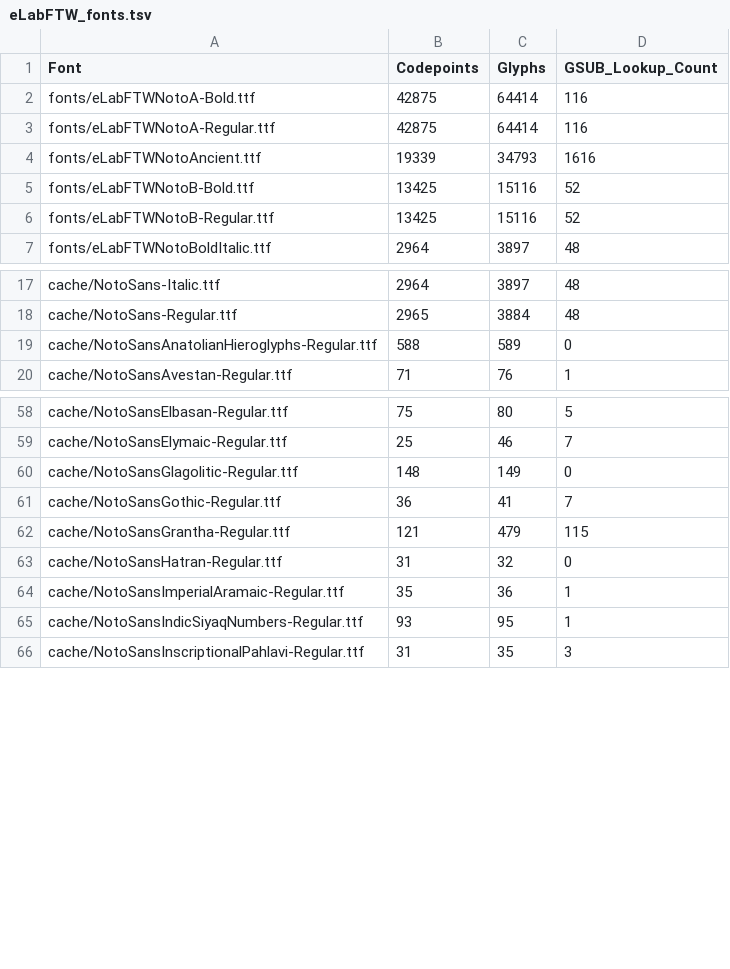
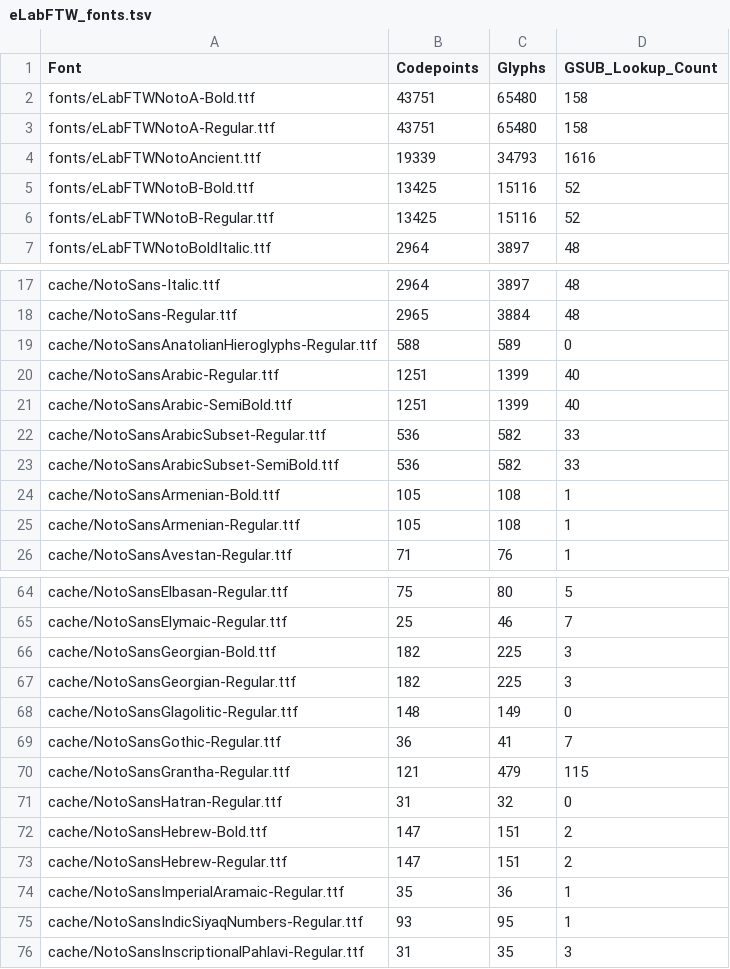
Before and after one commit to MarcelBolten/go-noto-elabftw, a TSV file: stats/eLabFTW_fonts.tsv, drawn as a sheet; only a part is shown, gaps mark what is left out.

Commit message:
rebuild fonts

```diff
--- a/stats/eLabFTW_fonts.tsv
+++ b/stats/eLabFTW_fonts.tsv
@@ -1,4 +1,4 @@
 Font	Codepoints	Glyphs	GSUB_Lookup_Count
-fonts/eLabFTWNotoA-Bold.ttf	42875	64414	116
-fonts/eLabFTWNotoA-Regular.ttf	42875	64414	116
+fonts/eLabFTWNotoA-Bold.ttf	43751	65480	158
+fonts/eLabFTWNotoA-Regular.ttf	43751	65480	158
 fonts/eLabFTWNotoAncient.ttf	19339	34793	1616
@@ -19,2 +19,8 @@ cache/NotoSans-Regular.ttf	2965	3884	48
 cache/NotoSansAnatolianHieroglyphs-Regular.ttf	588	589	0
+cache/NotoSansArabic-Regular.ttf	1251	1399	40
+cache/NotoSansArabic-SemiBold.ttf	1251	1399	40
+cache/NotoSansArabicSubset-Regular.ttf	536	582	33
+cache/NotoSansArabicSubset-SemiBold.ttf	536	582	33
+cache/NotoSansArmenian-Bold.ttf	105	108	1
+cache/NotoSansArmenian-Regular.ttf	105	108	1
 cache/NotoSansAvestan-Regular.ttf	71	76	1
@@ -59,2 +65,4 @@ cache/NotoSansElbasan-Regular.ttf	75	80	5
 cache/NotoSansElymaic-Regular.ttf	25	46	7
+cache/NotoSansGeorgian-Bold.ttf	182	225	3
+cache/NotoSansGeorgian-Regular.ttf	182	225	3
 cache/NotoSansGlagolitic-Regular.ttf	148	149	0
@@ -63,2 +71,4 @@ cache/NotoSansGrantha-Regular.ttf	121	479	115
 cache/NotoSansHatran-Regular.ttf	31	32	0
+cache/NotoSansHebrew-Bold.ttf	147	151	2
+cache/NotoSansHebrew-Regular.ttf	147	151	2
 cache/NotoSansImperialAramaic-Regular.ttf	35	36	1
```
Also changed, not shown: 9 other files.
